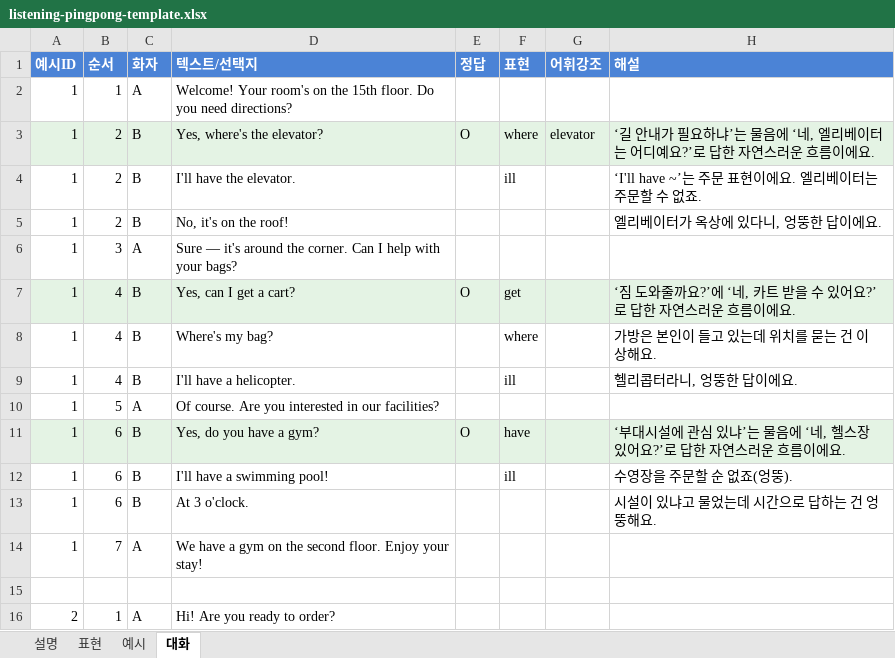
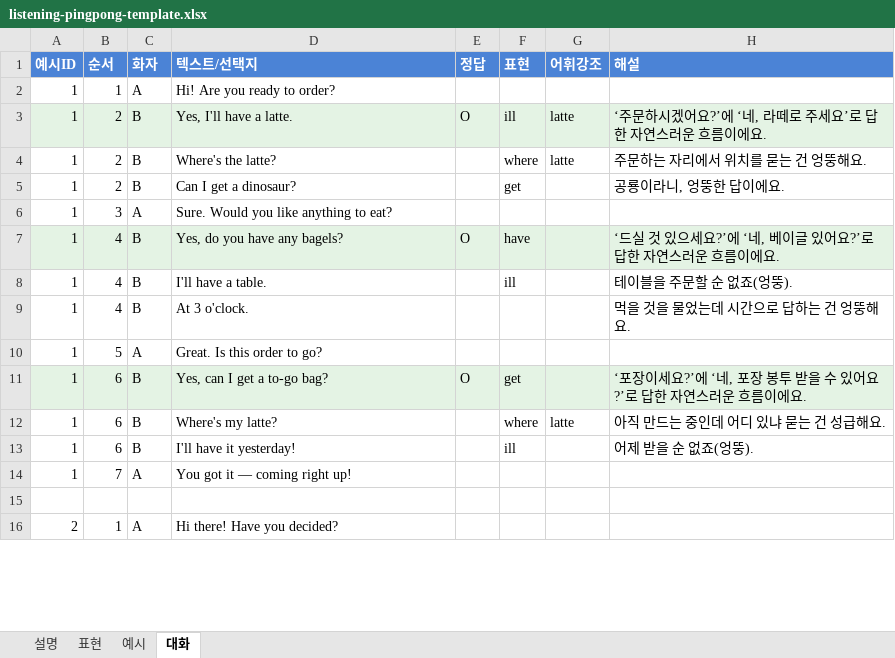
Before and after one commit to namda-on/reading-poc, an Excel workbook: docs/listening-pingpong-template.xlsx, sheet 대화, drawn as a sheet; only a part is shown; values as stored, in another font and other column widths than the file's, no borders; removed rows and columns are numbered as before the commit, all else as after; the diff covers the shown part only; the diff names each change by its address in the sheet, - before the commit and + after, or states it on an @@ line.

```diff
--- a/docs/listening-pingpong-template.xlsx (sheet 대화)
+++ b/docs/listening-pingpong-template.xlsx (sheet 대화)
-D2 (텍스트/선택지): Welcome! Your room's on the 15th floor. Do you need directions?
+D2 (텍스트/선택지): Hi! Are you ready to order?
-D3 (텍스트/선택지): Yes, where's the elevator?
+D3 (텍스트/선택지): Yes, I'll have a latte.
-F3 (표현): where
+F3 (표현): ill
-G3 (어휘강조): elevator
+G3 (어휘강조): latte
-H3 (해설): ‘길 안내가 필요하냐’는 물음에 ‘네, 엘리베이터는 어디예요?’로 답한…
+H3 (해설): ‘주문하시겠어요?’에 ‘네, 라떼로 주세요’로 답한…
-D4 (텍스트/선택지): I'll have the elevator.
+D4 (텍스트/선택지): Where's the latte?
-F4 (표현): ill
+F4 (표현): where
-G4 (어휘강조): (empty)
+G4 (어휘강조): latte
-H4 (해설): ‘I'll have ~’는 주문 표현이에요. 엘리베이터는 주문할 수 없죠.
+H4 (해설): 주문하는 자리에서 위치를 묻는 건 엉뚱해요.
-D5 (텍스트/선택지): No, it's on the roof!
+D5 (텍스트/선택지): Can I get a dinosaur?
-F5 (표현): (empty)
+F5 (표현): get
-H5 (해설): 엘리베이터가 옥상에 있다니, 엉뚱한 답이에요.
+H5 (해설): 공룡이라니, 엉뚱한 답이에요.
-D6 (텍스트/선택지): Sure — it's around the corner. Can I help with your bags?
+D6 (텍스트/선택지): Sure. Would you like anything to eat?
-D7 (텍스트/선택지): Yes, can I get a cart?
+D7 (텍스트/선택지): Yes, do you have any bagels?
-F7 (표현): get
+F7 (표현): have
-H7 (해설): ‘짐 도와줄까요?’에 ‘네, 카트 받을 수 있어요?’로 답한 자연스러운 흐름이에요.
+H7 (해설): ‘드실 것 있으세요?’에 ‘네, 베이글 있어요?’로 답한 자연스러운 흐름이에요.
-D8 (텍스트/선택지): Where's my bag?
+D8 (텍스트/선택지): I'll have a table.
-F8 (표현): where
+F8 (표현): ill
-H8 (해설): 가방은 본인이 들고 있는데 위치를 묻는 건 이상해요.
+H8 (해설): 테이블을 주문할 순 없죠(엉뚱).
-D9 (텍스트/선택지): I'll have a helicopter.
+D9 (텍스트/선택지): At 3 o'clock.
-F9 (표현): ill
+F9 (표현): (empty)
-H9 (해설): 헬리콥터라니, 엉뚱한 답이에요.
+H9 (해설): 먹을 것을 물었는데 시간으로 답하는 건 엉뚱해요.
-D10 (텍스트/선택지): Of course. Are you interested in our facilities?
+D10 (텍스트/선택지): Great. Is this order to go?
-D11 (텍스트/선택지): Yes, do you have a gym?
+D11 (텍스트/선택지): Yes, can I get a to-go bag?
-F11 (표현): have
+F11 (표현): get
-H11 (해설): ‘부대시설에 관심 있냐’는 물음에 ‘네, 헬스장 있어요…
+H11 (해설): ‘포장이세요?’에 ‘네, 포장 봉투 받을 수 있어요…
+row 12: 1 | 6 | B | Where's my latte? |  | where | latte | 아직 만드는 중인데 어디 있냐 묻는 건 성급해요.
-D13 (텍스트/선택지): I'll have a swimming pool!
+D13 (텍스트/선택지): I'll have it yesterday!
-H13 (해설): 수영장을 주문할 순 없죠(엉뚱).
+H13 (해설): 어제 받을 순 없죠(엉뚱).
-row 13: 1 | 6 | B | At 3 o'clock. |  |  |  | 시설이 있냐고 물었는데 시간으로 답하는 건 엉뚱해요.
-D14 (텍스트/선택지): We have a gym on the second floor. Enjoy your stay!
+D14 (텍스트/선택지): You got it — coming right up!
-D16 (텍스트/선택지): Hi! Are you ready to order?
+D16 (텍스트/선택지): Hi there! Have you decided?
```
Also changed, not shown: 2 added rows, 2 removed rows and 146 edited cells elsewhere in this sheet, sheet 예시, sheet 설명, 1 other file.
